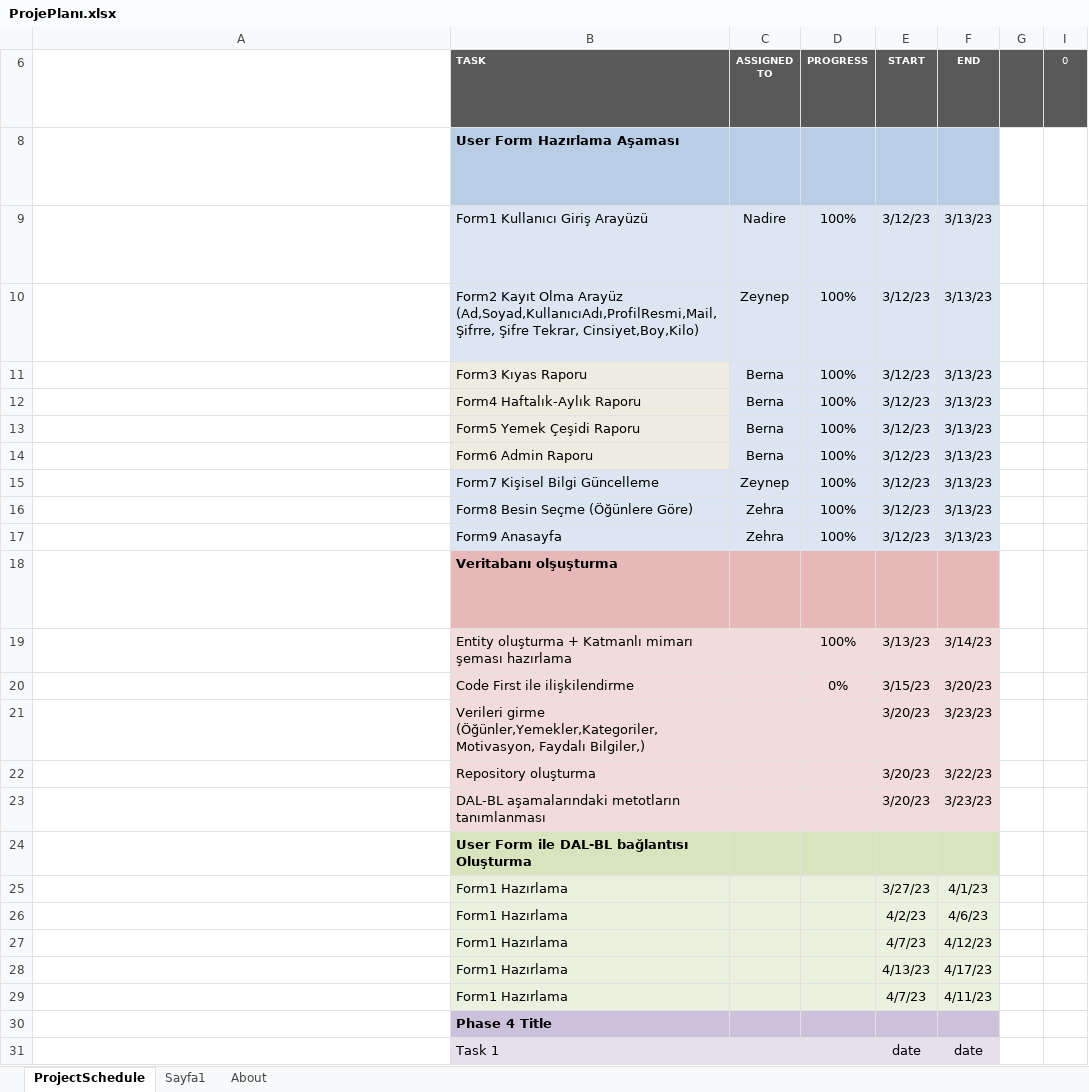
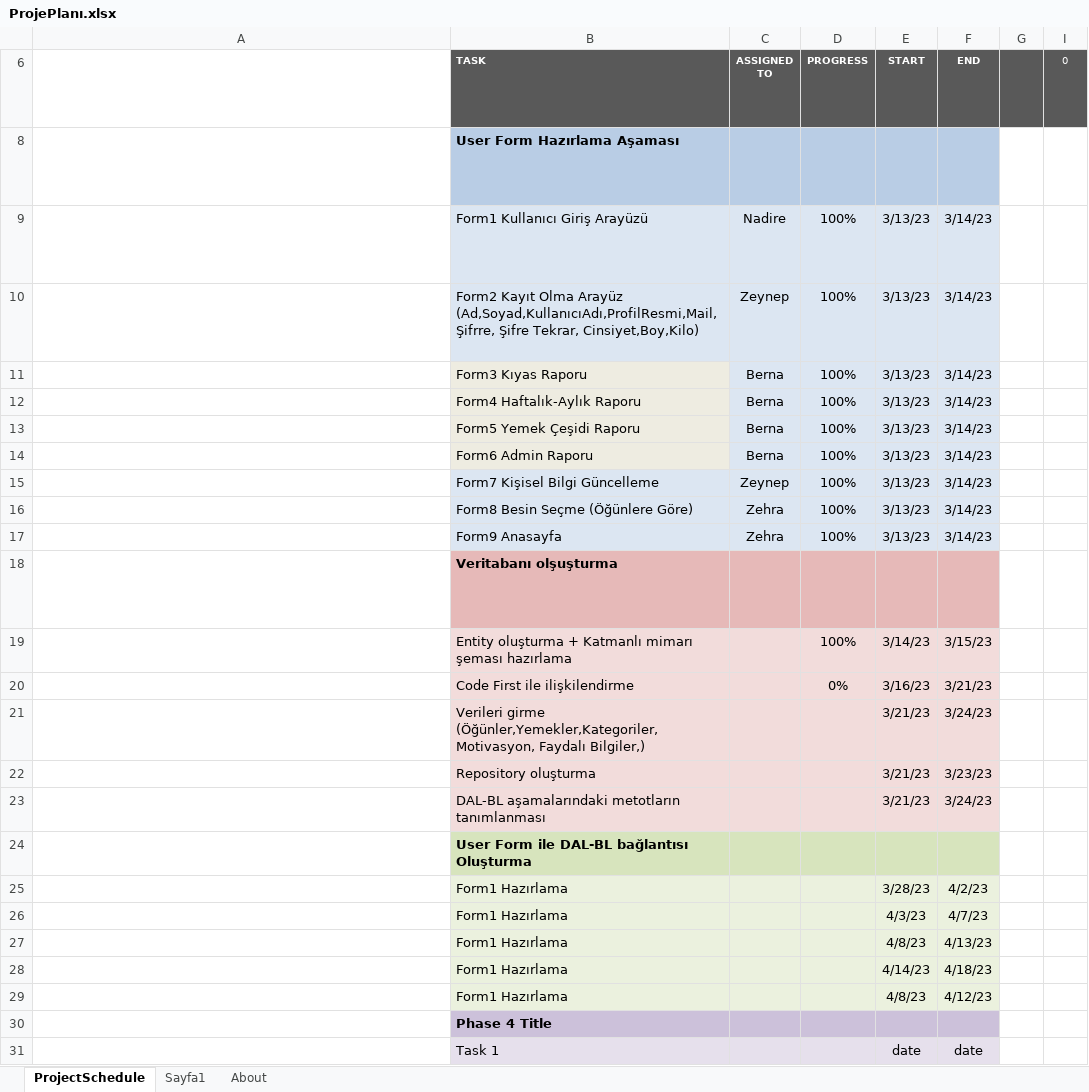
Before and after one commit to ZeynepZahideKurt/Diyet-Uygulamasi, an Excel workbook: ProjePlanı.xlsx, sheet ProjectSchedule, drawn as a sheet; only a part is shown; long unchanged cells end in …; values as stored, in another font and other column widths than the file's, no borders; conditional formats not drawn; the diff names each change by its address in the sheet, - before the commit and + after, or states it on an @@ line.

```diff
--- a/ProjePlanı.xlsx (sheet ProjectSchedule)
+++ b/ProjePlanı.xlsx (sheet ProjectSchedule)
-E9:E17: 3/12/23
+E9:E17: 3/13/23
-F9:F17: 3/13/23
+F9:F17: 3/14/23
-E19: 3/13/23
+E19: 3/14/23
-F19: 3/14/23
+F19: 3/15/23
-E20: 3/15/23
+E20: 3/16/23
-F20: 3/20/23
+F20: 3/21/23
-E21:E23: 3/20/23
+E21:E23: 3/21/23
-F21: 3/23/23
+F21: 3/24/23
-F22: 3/22/23
+F22: 3/23/23
-F23: 3/23/23
+F23: 3/24/23
-E25: 3/27/23
+E25: 3/28/23
-F25: 4/1/23
+F25: 4/2/23
-E26: 4/2/23
+E26: 4/3/23
-F26: 4/6/23
+F26: 4/7/23
-E27: 4/7/23
+E27: 4/8/23
-F27: 4/12/23
+F27: 4/13/23
-E28: 4/13/23
+E28: 4/14/23
-F28: 4/17/23
+F28: 4/18/23
-E29: 4/7/23
+E29: 4/8/23
-F29: 4/11/23
+F29: 4/12/23
```
Also changed, not shown: sheet Sayfa1, hidden cells.
